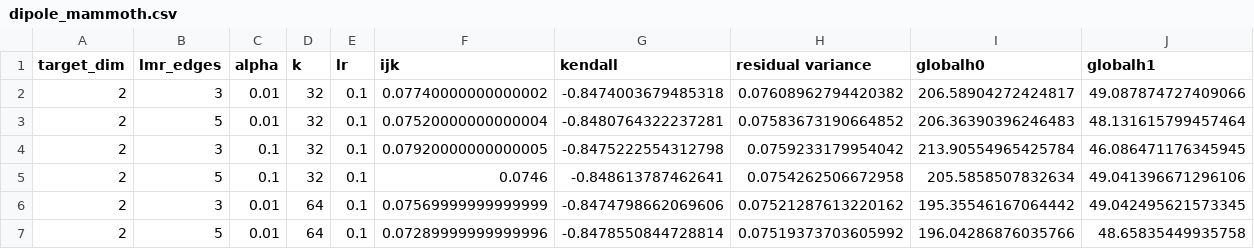
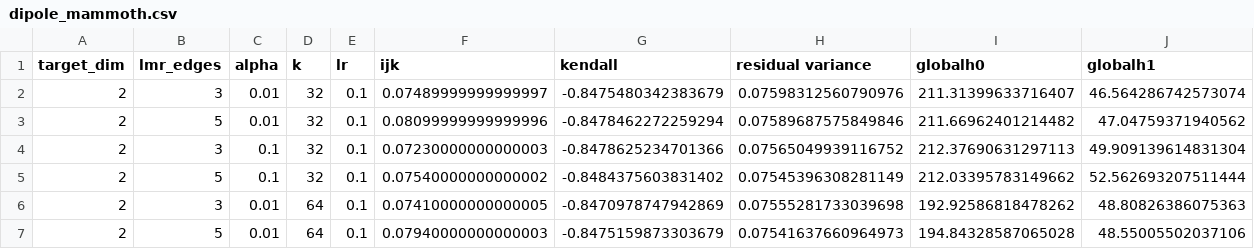
Before and after one commit to aywagner/DIPOLE, a CSV file: tables/dipole_mammoth.csv, drawn as a sheet; only a part is shown; the diff covers the shown part only.

```diff
--- a/tables/dipole_mammoth.csv
+++ b/tables/dipole_mammoth.csv
@@ -1,7 +1,7 @@
 target_dim,lmr_edges,alpha,k,lr,ijk,kendall,residual variance,globalh0,globalh1
-2,3,0.01,32,0.1,0.07740000000000002,-0.8474003679485318,0.07608962794420382,206.58904272424817,49.087874727409066
-2,5,0.01,32,0.1,0.07520000000000004,-0.8480764322237281,0.07583673190664852,206.36390396246483,48.131615799457464
-2,3,0.1,32,0.1,0.07920000000000005,-0.8475222554312798,0.0759233179954042,213.90554965425784,46.086471176345945
-2,5,0.1,32,0.1,0.0746,-0.848613787462641,0.0754262506672958,205.5858507832634,49.041396671296106
-2,3,0.01,64,0.1,0.07569999999999999,-0.8474798662069606,0.07521287613220162,195.35546167064442,49.042495621573345
-2,5,0.01,64,0.1,0.07289999999999996,-0.8478550844728814,0.07519373703605992,196.04286876035766,48.65835449935758
+2,3,0.01,32,0.1,0.07489999999999997,-0.8475480342383679,0.07598312560790976,211.31399633716407,46.564286742573074
+2,5,0.01,32,0.1,0.08099999999999996,-0.8478462272259294,0.07589687575849846,211.66962401214482,47.04759371940562
+2,3,0.1,32,0.1,0.07230000000000003,-0.8478625234701366,0.07565049939116752,212.37690631297113,49.909139614831304
+2,5,0.1,32,0.1,0.07540000000000002,-0.8484375603831402,0.07545396308281149,212.03395783149662,52.562693207511444
+2,3,0.01,64,0.1,0.07410000000000005,-0.8470978747942869,0.07555281733039698,192.92586818478262,48.80826386075363
+2,5,0.01,64,0.1,0.07940000000000003,-0.8475159873303679,0.07541637660964973,194.84328587065028,48.55005502037106
```
Also changed, not shown: 89 edited cells elsewhere in this file, 17 other files.
